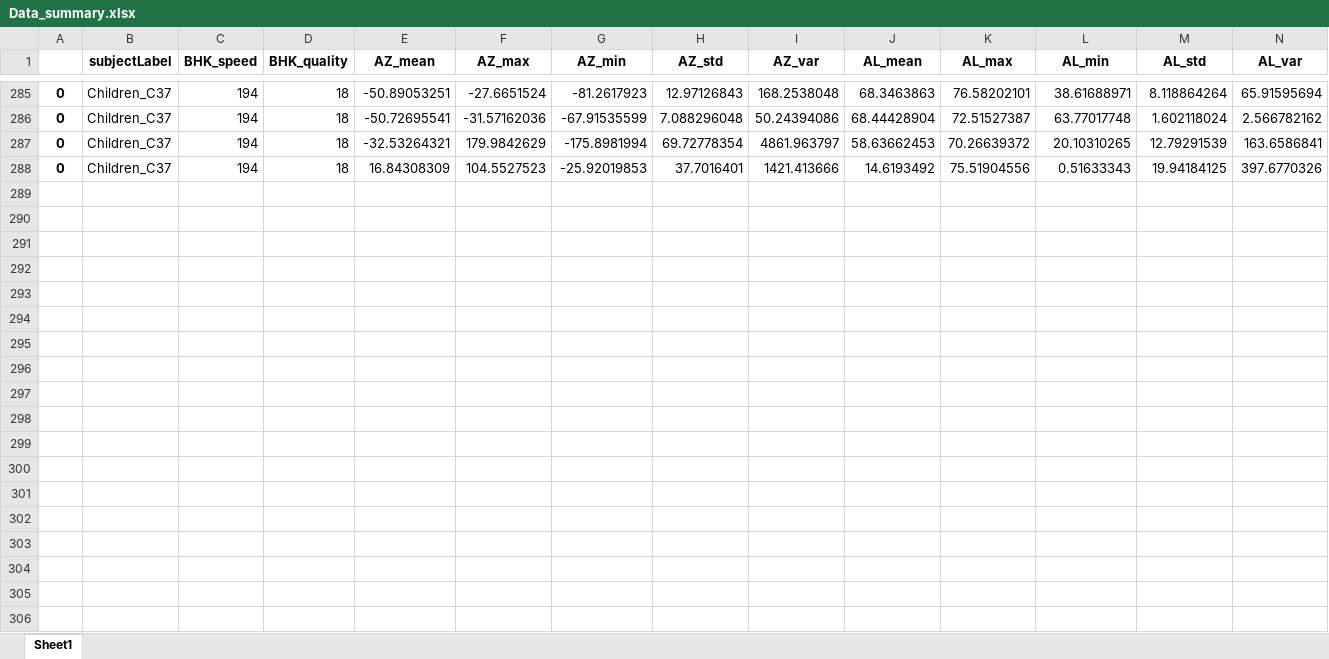
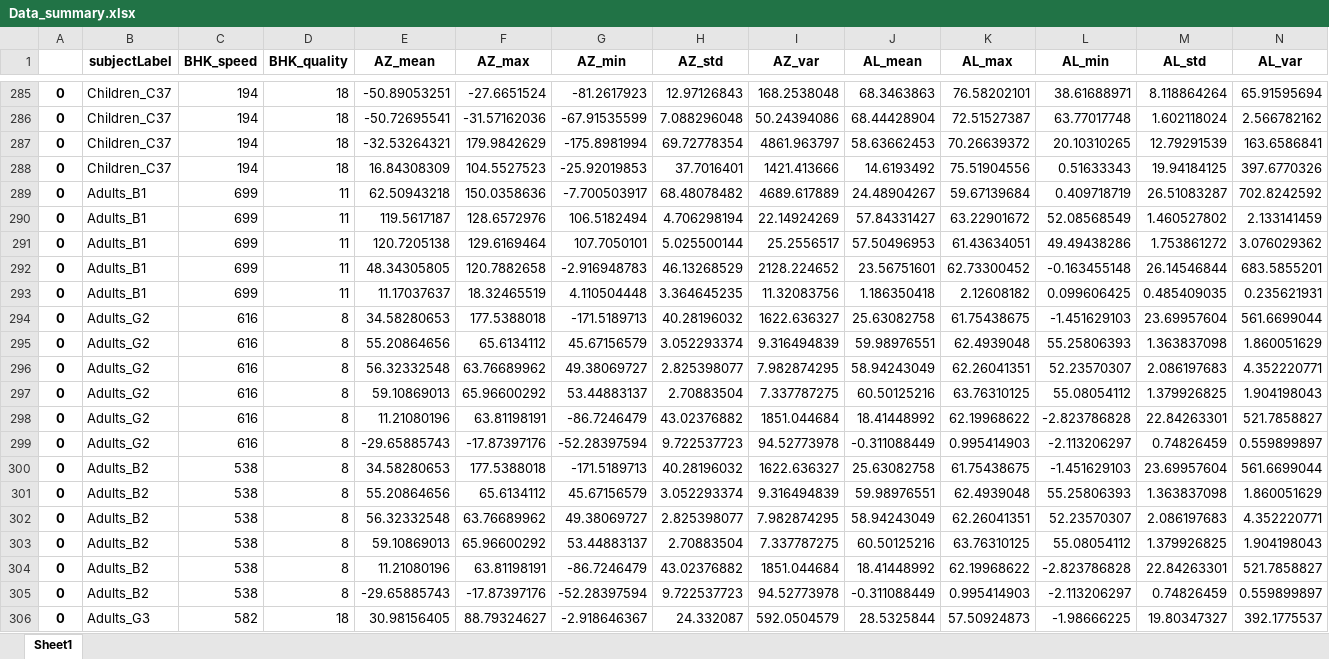
Before and after one commit to felixbastian/SensitivePen, an Excel workbook: Data_summary.xlsx, sheet Sheet1, drawn as a sheet; only a part is shown, gaps mark what is left out; values as stored, in another font and other column widths than the file's, no borders; rows hold the shown columns only; the diff covers the shown part only; the diff names each change by its address in the sheet, - before the commit and + after, or states it on an @@ line.

```diff
--- a/Data_summary.xlsx (sheet Sheet1)
+++ b/Data_summary.xlsx (sheet Sheet1)
+row 289: 0 | Adults_B1 | 699 | 11 | 62.50943218 | 150.0358636 | -7.700503917 | 68.48078482 | 4689.617889 | 24.48904267 | 59.67139684 | 0.409718719 | 26.51083287 | 702.8242592
+row 290: 0 | Adults_B1 | 699 | 11 | 119.5617187 | 128.6572976 | 106.5182494 | 4.706298194 | 22.14924269 | 57.84331427 | 63.22901672 | 52.08568549 | 1.460527802 | 2.133141459
+row 291: 0 | Adults_B1 | 699 | 11 | 120.7205138 | 129.6169464 | 107.7050101 | 5.025500144 | 25.2556517 | 57.50496953 | 61.43634051 | 49.49438286 | 1.753861272 | 3.076029362
+row 292: 0 | Adults_B1 | 699 | 11 | 48.34305805 | 120.7882658 | -2.916948783 | 46.13268529 | 2128.224652 | 23.56751601 | 62.73300452 | -0.163455148 | 26.14546844 | 683.5855201
+row 293: 0 | Adults_B1 | 699 | 11 | 11.17037637 | 18.32465519 | 4.110504448 | 3.364645235 | 11.32083756 | 1.186350418 | 2.12608182 | 0.099606425 | 0.485409035 | 0.235621931
+row 294: 0 | Adults_G2 | 616 | 8 | 34.58280653 | 177.5388018 | -171.5189713 | 40.28196032 | 1622.636327 | 25.63082758 | 61.75438675 | -1.451629103 | 23.69957604 | 561.6699044
+row 295: 0 | Adults_G2 | 616 | 8 | 55.20864656 | 65.6134112 | 45.67156579 | 3.052293374 | 9.316494839 | 59.98976551 | 62.4939048 | 55.25806393 | 1.363837098 | 1.860051629
+row 296: 0 | Adults_G2 | 616 | 8 | 56.32332548 | 63.76689962 | 49.38069727 | 2.825398077 | 7.982874295 | 58.94243049 | 62.26041351 | 52.23570307 | 2.086197683 | 4.352220771
+row 297: 0 | Adults_G2 | 616 | 8 | 59.10869013 | 65.96600292 | 53.44883137 | 2.70883504 | 7.337787275 | 60.50125216 | 63.76310125 | 55.08054112 | 1.379926825 | 1.904198043
+row 298: 0 | Adults_G2 | 616 | 8 | 11.21080196 | 63.81198191 | -86.7246479 | 43.02376882 | 1851.044684 | 18.41448992 | 62.19968622 | -2.823786828 | 22.84263301 | 521.7858827
+row 299: 0 | Adults_G2 | 616 | 8 | -29.65885743 | -17.87397176 | -52.28397594 | 9.722537723 | 94.52773978 | -0.311088449 | 0.995414903 | -2.113206297 | 0.74826459 | 0.559899897
+row 300: 0 | Adults_B2 | 538 | 8 | 34.58280653 | 177.5388018 | -171.5189713 | 40.28196032 | 1622.636327 | 25.63082758 | 61.75438675 | -1.451629103 | 23.69957604 | 561.6699044
+row 301: 0 | Adults_B2 | 538 | 8 | 55.20864656 | 65.6134112 | 45.67156579 | 3.052293374 | 9.316494839 | 59.98976551 | 62.4939048 | 55.25806393 | 1.363837098 | 1.860051629
+row 302: 0 | Adults_B2 | 538 | 8 | 56.32332548 | 63.76689962 | 49.38069727 | 2.825398077 | 7.982874295 | 58.94243049 | 62.26041351 | 52.23570307 | 2.086197683 | 4.352220771
+row 303: 0 | Adults_B2 | 538 | 8 | 59.10869013 | 65.96600292 | 53.44883137 | 2.70883504 | 7.337787275 | 60.50125216 | 63.76310125 | 55.08054112 | 1.379926825 | 1.904198043
+row 304: 0 | Adults_B2 | 538 | 8 | 11.21080196 | 63.81198191 | -86.7246479 | 43.02376882 | 1851.044684 | 18.41448992 | 62.19968622 | -2.823786828 | 22.84263301 | 521.7858827
+row 305: 0 | Adults_B2 | 538 | 8 | -29.65885743 | -17.87397176 | -52.28397594 | 9.722537723 | 94.52773978 | -0.311088449 | 0.995414903 | -2.113206297 | 0.74826459 | 0.559899897
+row 306: 0 | Adults_G3 | 582 | 18 | 30.98156405 | 88.79324627 | -2.918646367 | 24.332087 | 592.0504579 | 28.5325844 | 57.50924873 | -1.98666225 | 19.80347327 | 392.1775537
```
Also changed, not shown: 20 added rows elsewhere in this sheet, 2 other files.
